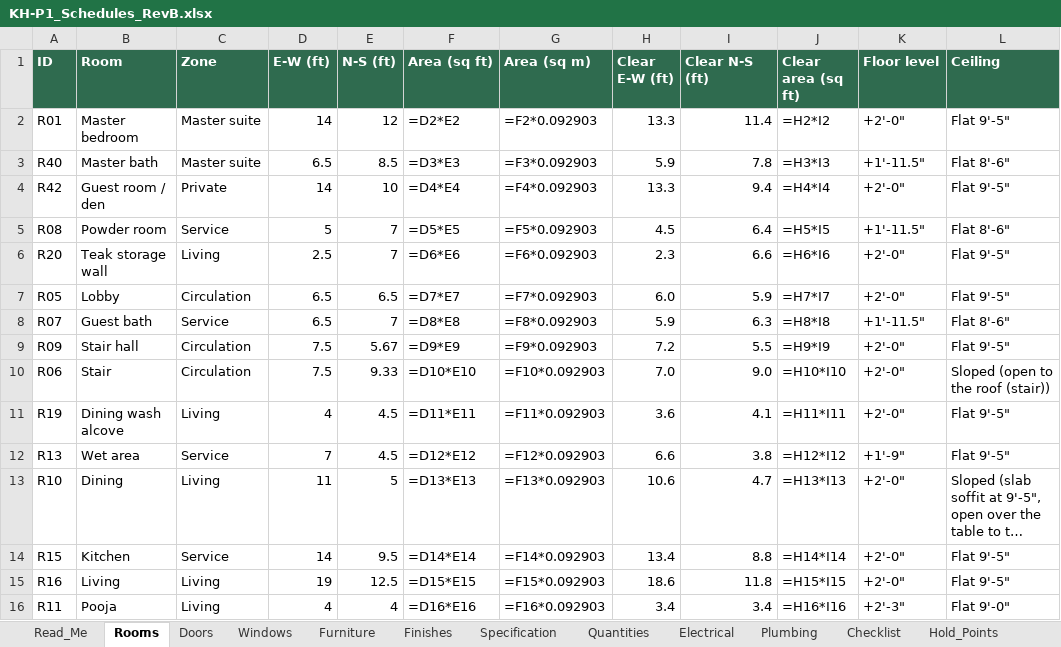
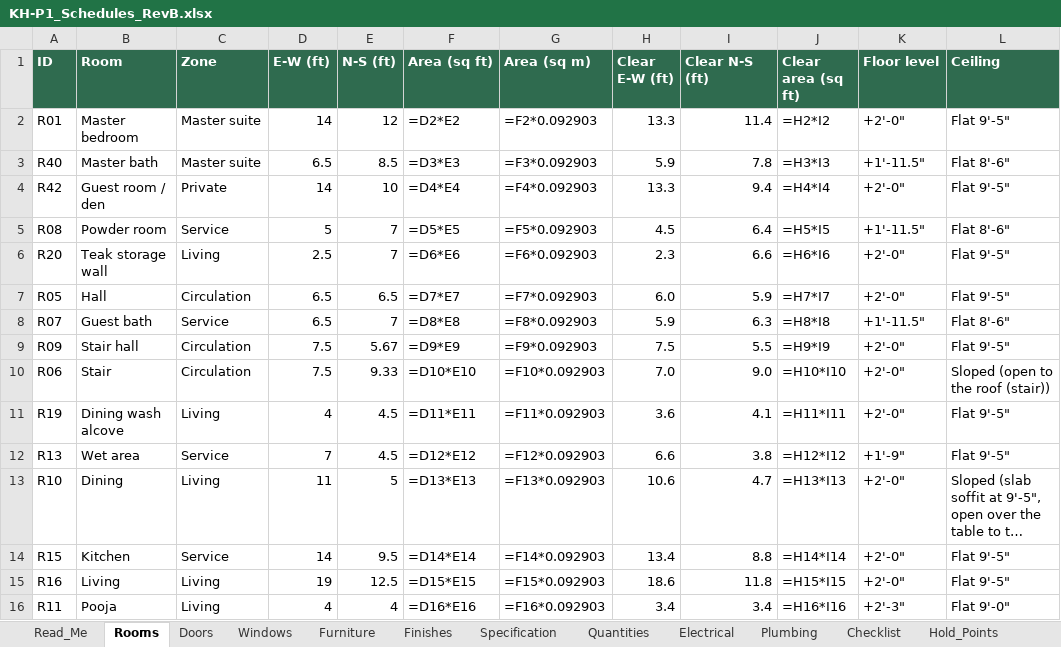
Before and after one commit to tilak-puli/House-plan, an Excel workbook: 03_Schedules/KH-P1_Schedules_RevB.xlsx, sheet Rooms, drawn as a sheet; only a part is shown; long unchanged cells end in …; values as stored, in another font and other column widths than the file's, no borders; formulas without a stored value are shown as written; the diff names each change by its address in the sheet, - before the commit and + after, or states it on an @@ line.

```diff
--- a/03_Schedules/KH-P1_Schedules_RevB.xlsx (sheet Rooms)
+++ b/03_Schedules/KH-P1_Schedules_RevB.xlsx (sheet Rooms)
-B7 (Room): Lobby
+B7 (Room): Hall
-H9 (Clear E-W (ft)): 7.2
+H9 (Clear E-W (ft)): 7.5
```
Also changed, not shown: sheet Doors, sheet Quantities, sheet Decisions, sheet Electrical, sheet Finishes, 5 other files.
